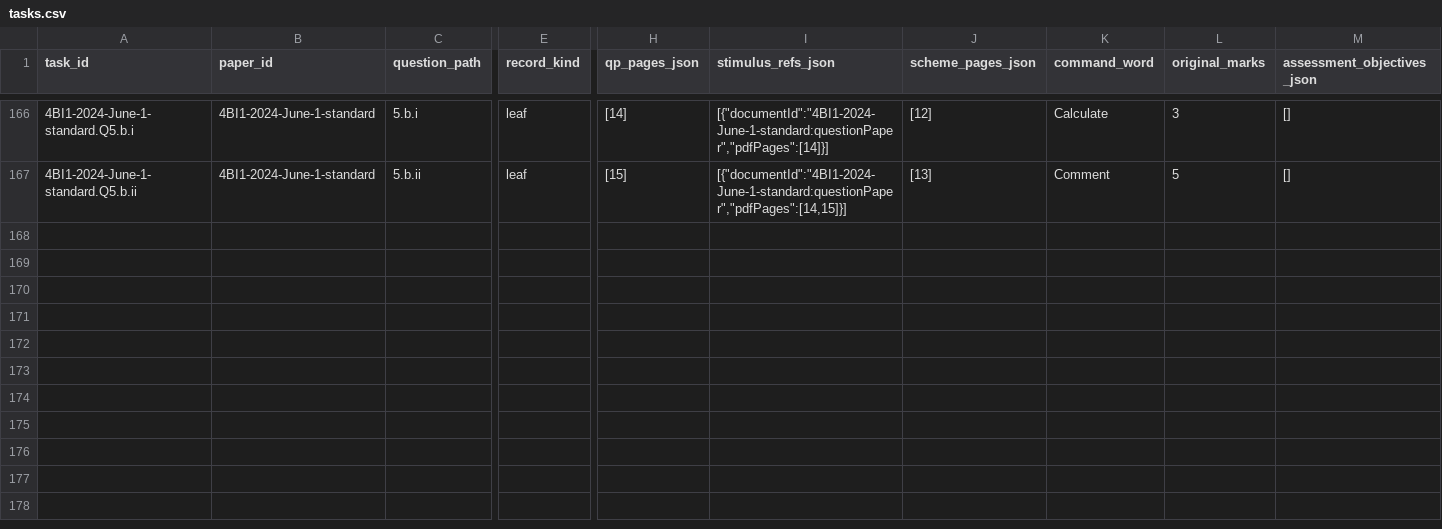
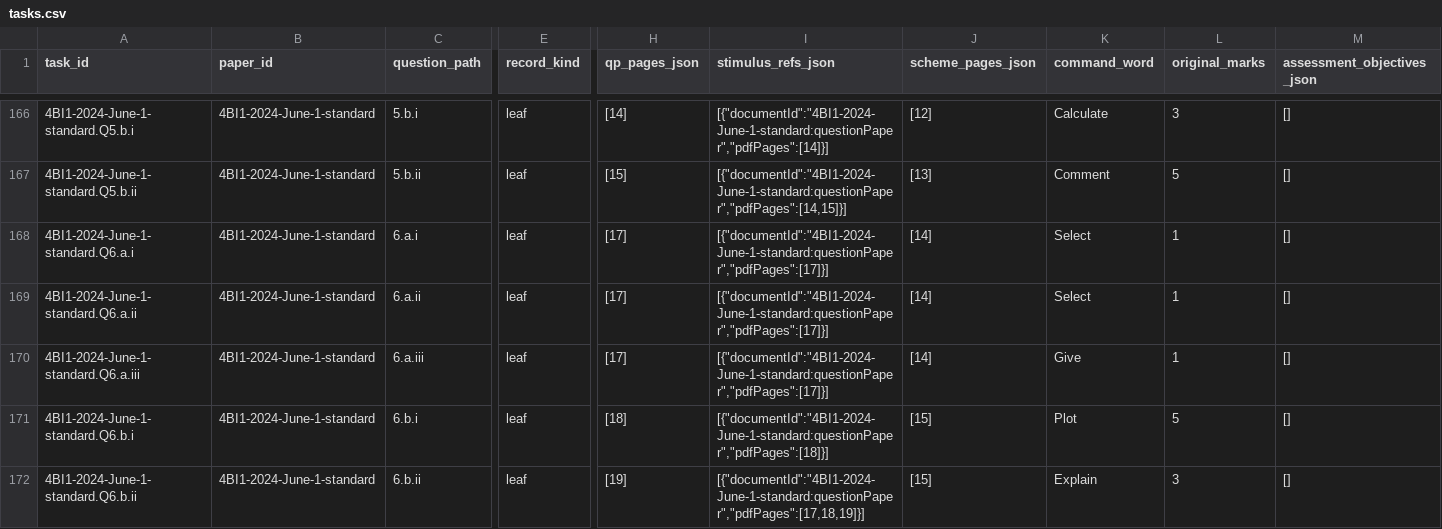
Before and after one commit to peterpeterpeter111/igcses, a CSV file: research/ledger/v1/tasks.csv, drawn as a sheet; only a part is shown, gaps mark what is left out; rows hold the shown columns only; the diff names each change by its address in the sheet, - before the commit and + after, or states it on an @@ line.

```diff
--- a/research/ledger/v1/tasks.csv
+++ b/research/ledger/v1/tasks.csv
+row 168: 4BI1-2024-June-1-standard.Q6.a.i | 4BI1-2024-June-1-standard | 6.a.i | leaf | [17] | [{"documentId":"4BI1-2024-June-1-standard:questionPaper","pdfPages":[17]}] | [14] | Select | 1 | []
+row 169: 4BI1-2024-June-1-standard.Q6.a.ii | 4BI1-2024-June-1-standard | 6.a.ii | leaf | [17] | [{"documentId":"4BI1-2024-June-1-standard:questionPaper","pdfPages":[17]}] | [14] | Select | 1 | []
+row 170: 4BI1-2024-June-1-standard.Q6.a.iii | 4BI1-2024-June-1-standard | 6.a.iii | leaf | [17] | [{"documentId":"4BI1-2024-June-1-standard:questionPaper","pdfPages":[17]}] | [14] | Give | 1 | []
+row 171: 4BI1-2024-June-1-standard.Q6.b.i | 4BI1-2024-June-1-standard | 6.b.i | leaf | [18] | [{"documentId":"4BI1-2024-June-1-standard:questionPaper","pdfPages":[18]}] | [15] | Plot | 5 | []
+row 172: 4BI1-2024-June-1-standard.Q6.b.ii | 4BI1-2024-June-1-standard | 6.b.ii | leaf | [19] | [{"documentId":"4BI1-2024-June-1-standard:questionPaper","pdfPages":[17,18,19]}] | [15] | Explain | 3 | []
```
Also changed, not shown: research/ledger/v1/documents.csv, research/ledger/v1/papers.csv, 25 other files.
